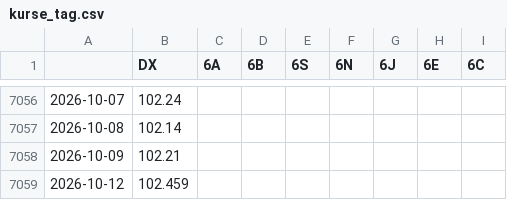
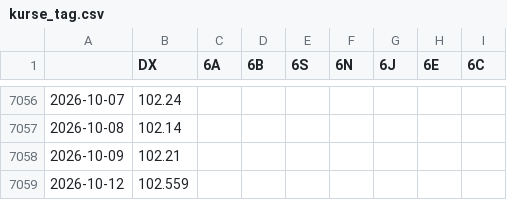
Before and after one commit to fynnluckas-source/trading-dashboard, a CSV file: daten/kurse_tag.csv, drawn as a sheet; only a part is shown, gaps mark what is left out.

```diff
--- a/daten/kurse_tag.csv
+++ b/daten/kurse_tag.csv
@@ -7058,2 +7058,2 @@
 2026-10-09,102.21,,,,,,,
-2026-10-12,102.459,,,,,,,
+2026-10-12,102.559,,,,,,,
```
Also changed, not shown: daten/kurse_future_tag.csv.
